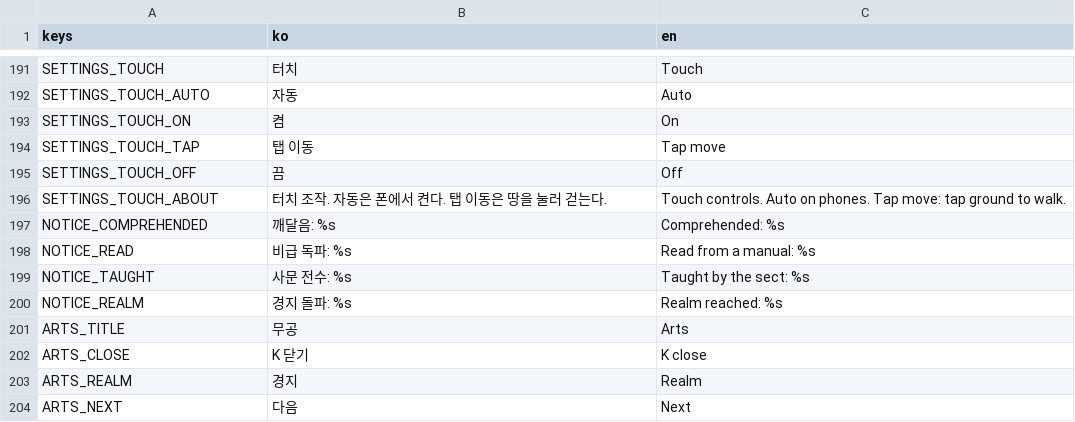
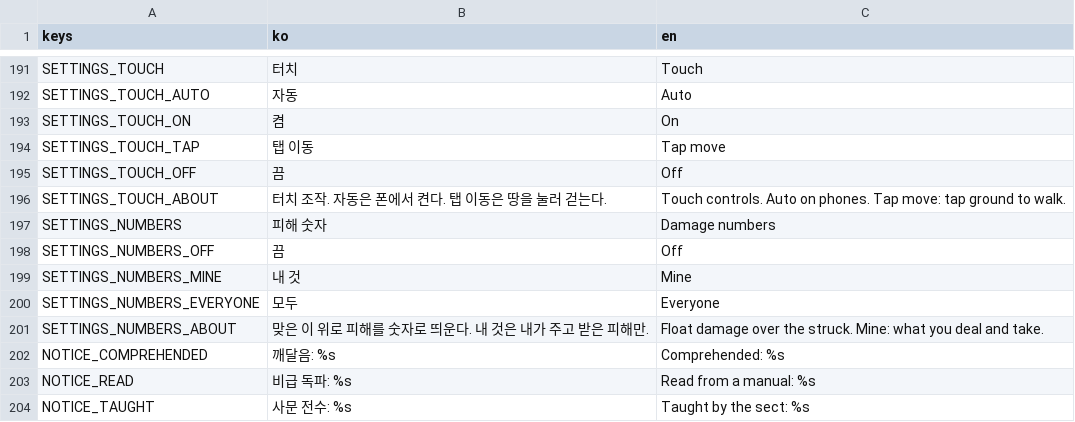
Before and after one commit to garamsh/murim-24, a CSV file: hud/hud.csv, drawn as a sheet; only a part is shown, gaps mark what is left out; the shorter side is filled out with more unchanged rows; the diff names each change by its address in the sheet, - before the commit and + after, or states it on an @@ line.

Commit message:
feat: flash every strike, hit and death in the current view (#208)

```diff
--- a/hud/hud.csv
+++ b/hud/hud.csv
+row 197: SETTINGS_NUMBERS | 피해 숫자 | Damage numbers
+row 198: SETTINGS_NUMBERS_OFF | 끔 | Off
+row 199: SETTINGS_NUMBERS_MINE | 내 것 | Mine
+row 200: SETTINGS_NUMBERS_EVERYONE | 모두 | Everyone
+row 201: SETTINGS_NUMBERS_ABOUT | 맞은 이 위로 피해를 숫자로 띄운다. 내 것은 내가 주고 받은 피해만. | Float damage over the struck. Mine: what you deal and take.
```
Also changed, not shown: 24 other files.
